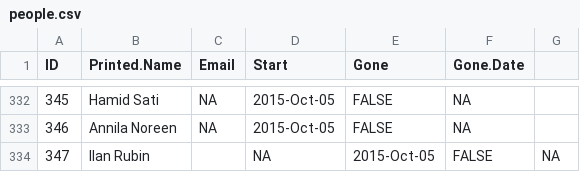
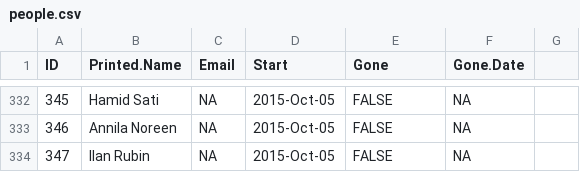
Before and after one commit to lmguzman/CoffeeCoop, a CSV file: coffee_database/people.csv, drawn as a sheet; only a part is shown, gaps mark what is left out.

Commit message:
fixed extra comma

```diff
--- a/coffee_database/people.csv
+++ b/coffee_database/people.csv
@@ -333,2 +333,2 @@ ID,Printed.Name,Email,Start,Gone,Gone.Date
 346,"Annila Noreen",NA,2015-Oct-05,FALSE,NA
-347,"Ilan Rubin",,NA,2015-Oct-05,FALSE,NA
+347,"Ilan Rubin",NA,2015-Oct-05,FALSE,NA
```
